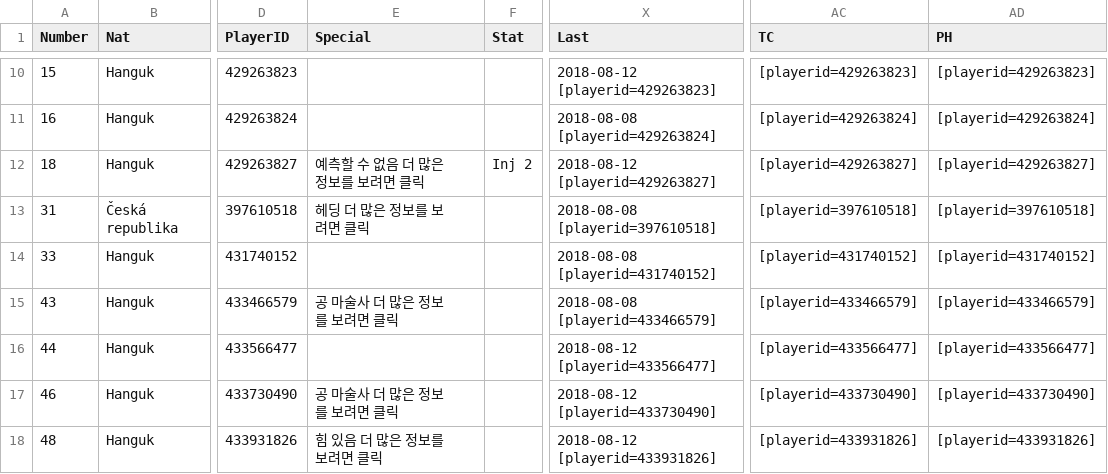
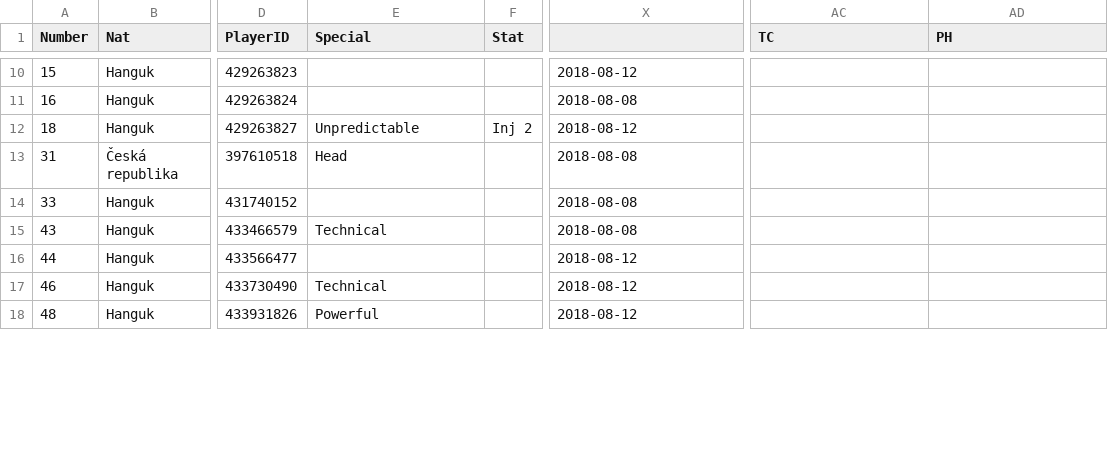
Before and after one commit to wooheaven/Hattrick-Study, a CSV file: 03_Remake_with_TDD/player/player.csv, drawn as a sheet; only a part is shown, gaps mark what is left out; the diff covers the shown part only; the diff names each change by its address in the sheet, - before the commit and + after, or states it on an @@ line.

```diff
--- a/03_Remake_with_TDD/player/player.csv
+++ b/03_Remake_with_TDD/player/player.csv
-X1: Last
+X1: (empty)
-X10: 2018-08-12 [playerid=429263823]
+X10: 2018-08-12
-AC10 (TC): [playerid=429263823]
+AC10 (TC): (empty)
-AD10 (PH): [playerid=429263823]
+AD10 (PH): (empty)
-X11: 2018-08-08 [playerid=429263824]
+X11: 2018-08-08
-AC11 (TC): [playerid=429263824]
+AC11 (TC): (empty)
-AD11 (PH): [playerid=429263824]
+AD11 (PH): (empty)
-E12 (Special): 예측할 수 없음 더 많은 정보를 보려면 클릭
+E12 (Special): Unpredictable
-X12: 2018-08-12 [playerid=429263827]
+X12: 2018-08-12
-AC12 (TC): [playerid=429263827]
+AC12 (TC): (empty)
-AD12 (PH): [playerid=429263827]
+AD12 (PH): (empty)
-E13 (Special): 헤딩 더 많은 정보를 보려면 클릭
+E13 (Special): Head
-X13: 2018-08-08 [playerid=397610518]
+X13: 2018-08-08
-AC13 (TC): [playerid=397610518]
+AC13 (TC): (empty)
-AD13 (PH): [playerid=397610518]
+AD13 (PH): (empty)
-X14: 2018-08-08 [playerid=431740152]
+X14: 2018-08-08
-AC14 (TC): [playerid=431740152]
+AC14 (TC): (empty)
-AD14 (PH): [playerid=431740152]
+AD14 (PH): (empty)
-E15 (Special): 공 마술사 더 많은 정보를 보려면 클릭
+E15 (Special): Technical
-X15: 2018-08-08 [playerid=433466579]
+X15: 2018-08-08
-AC15 (TC): [playerid=433466579]
+AC15 (TC): (empty)
-AD15 (PH): [playerid=433466579]
+AD15 (PH): (empty)
-X16: 2018-08-12 [playerid=433566477]
+X16: 2018-08-12
-AC16 (TC): [playerid=433566477]
+AC16 (TC): (empty)
-AD16 (PH): [playerid=433566477]
+AD16 (PH): (empty)
-E17 (Special): 공 마술사 더 많은 정보를 보려면 클릭
+E17 (Special): Technical
-X17: 2018-08-12 [playerid=433730490]
+X17: 2018-08-12
-AC17 (TC): [playerid=433730490]
+AC17 (TC): (empty)
-AD17 (PH): [playerid=433730490]
+AD17 (PH): (empty)
-E18 (Special): 힘 있음 더 많은 정보를 보려면 클릭
+E18 (Special): Powerful
-X18: 2018-08-12 [playerid=433931826]
+X18: 2018-08-12
-AC18 (TC): [playerid=433931826]
+AC18 (TC): (empty)
-AD18 (PH): [playerid=433931826]
+AD18 (PH): (empty)
```
Also changed, not shown: 61 edited cells elsewhere in this file, 8 other files.
